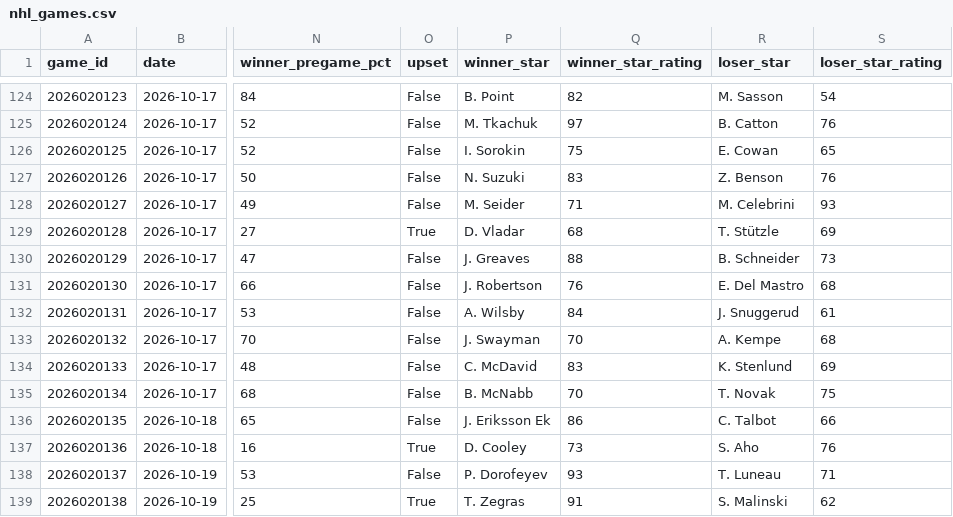
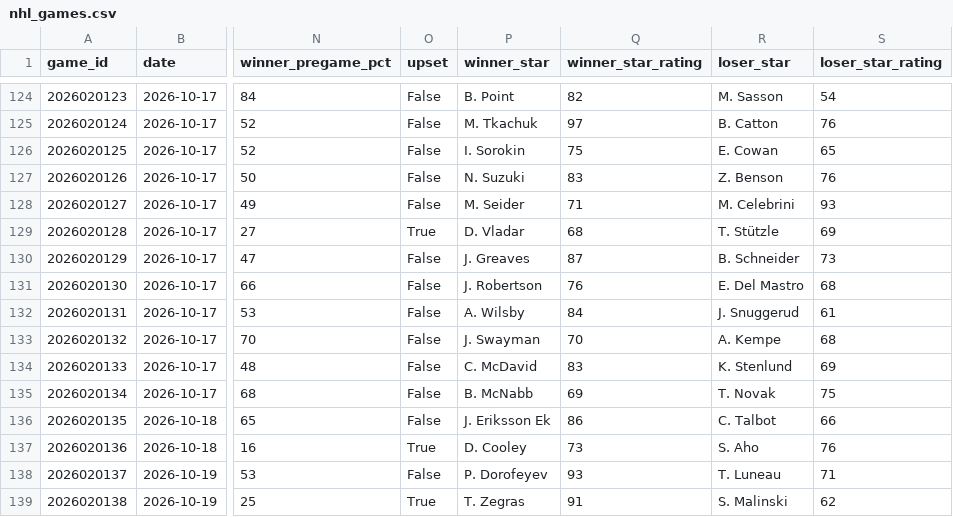
Before and after one commit to k-sufliarsky/nhl-stats, a CSV file: site/data/nhl_games.csv, drawn as a sheet; only a part is shown, gaps mark what is left out; the diff covers the shown part only; the diff names each change by its address in the sheet, - before the commit and + after, or states it on an @@ line.

```diff
--- a/site/data/nhl_games.csv
+++ b/site/data/nhl_games.csv
-Q130 (winner_star_rating): 88
+Q130 (winner_star_rating): 87
-Q135 (winner_star_rating): 70
+Q135 (winner_star_rating): 69
```
Also changed, not shown: 5 added rows and 34 edited cells elsewhere in this file, site/data/nhl_goals.csv, site/data/nhl_players.csv, 7 other files.
